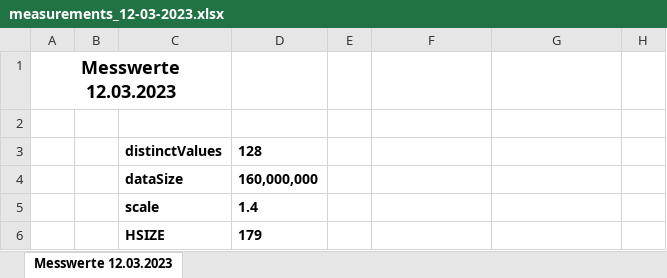
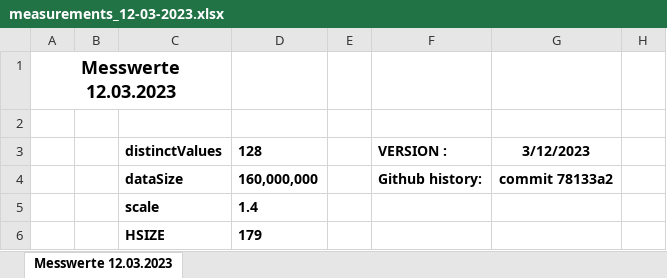
Before and after one commit to db-tu-dresden/FPGA-SIMD-Sandbox, an Excel workbook: Measurements/measurements_12-03-2023.xlsx, sheet Messwerte 12.03.2023, drawn as a sheet; only a part is shown; values as stored, in another font and other column widths than the file's, no borders; the diff names each change by its address in the sheet, - before the commit and + after, or states it on an @@ line.

Commit message:
Update measurements_12-03-2023.xlsx

```diff
--- a/Measurements/measurements_12-03-2023.xlsx (sheet Messwerte 12.03.2023)
+++ b/Measurements/measurements_12-03-2023.xlsx (sheet Messwerte 12.03.2023)
-F3: (empty)
+F3: VERSION :
-G3: (empty)
+G3: 3/12/2023
-F4 (VERSION :): (empty)
+F4 (VERSION :): Github history:
-G4 (3/12/2023): (empty)
+G4 (3/12/2023): commit 78133a2
```
